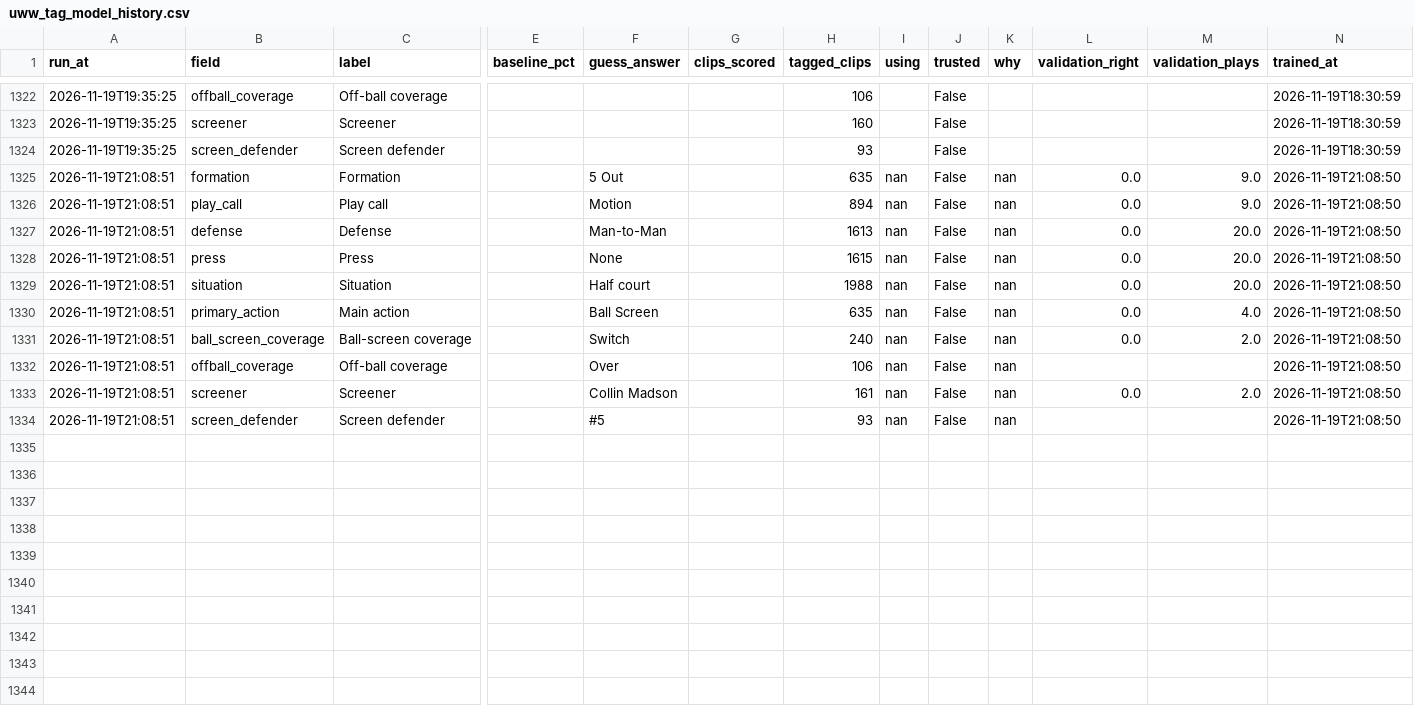
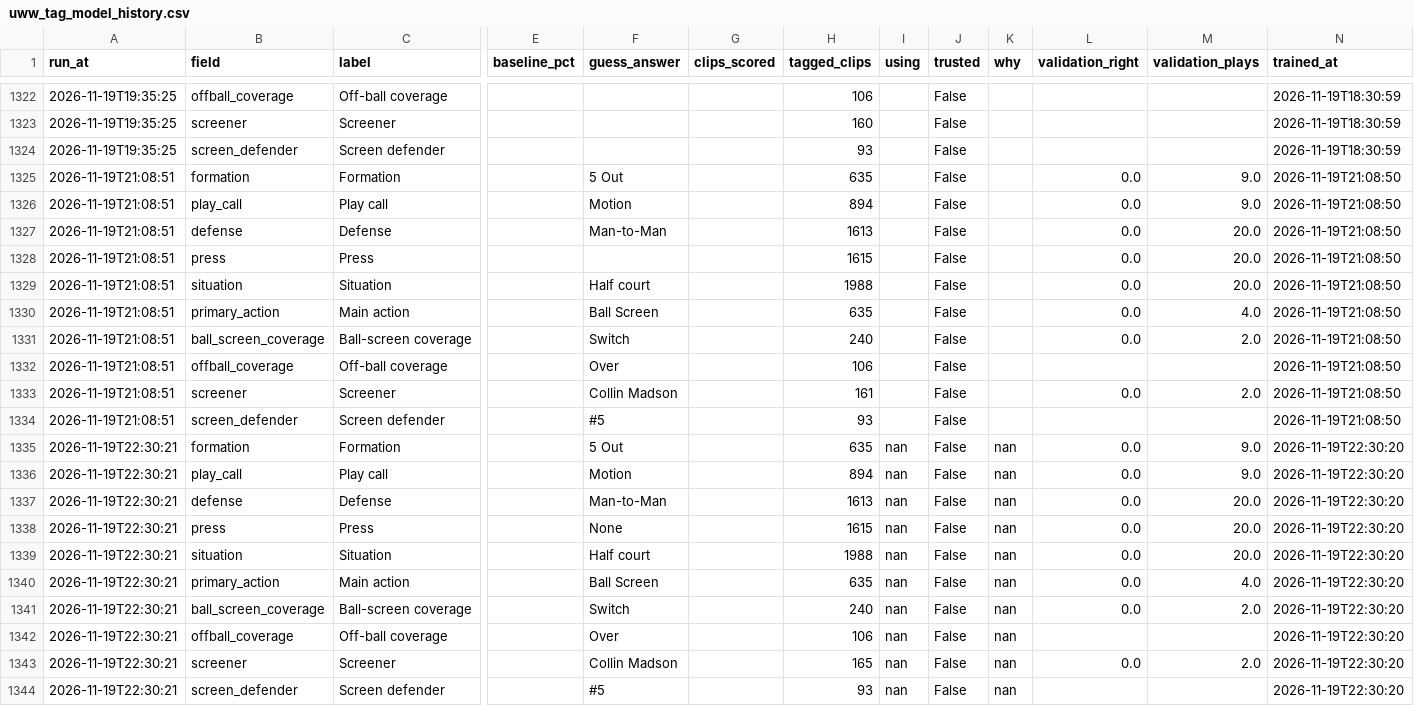
Before and after one commit to fritschcm272/uwwmensbball, a CSV file: data/uww_tag_model_history.csv, drawn as a sheet; only a part is shown, gaps mark what is left out; rows hold the shown columns only; the diff names each change by its address in the sheet, - before the commit and + after, or states it on an @@ line.

Commit message:
models: app data (16 file(s)) -- 2026-11-19 23:49

```diff
--- a/data/uww_tag_model_history.csv
+++ b/data/uww_tag_model_history.csv
-I1325:I1334 (using): nan
+I1325:I1334 (using): (empty)
-K1325:K1334 (why): nan
+K1325:K1334 (why): (empty)
-F1328 (guess_answer): None
+F1328 (guess_answer): (empty)
+row 1335: 2026-11-19T22:30:21 | formation | Formation |  | 5 Out |  | 635 | nan | False | nan | 0.0 | 9.0 | 2026-11-19T22:30:20
+row 1336: 2026-11-19T22:30:21 | play_call | Play call |  | Motion |  | 894 | nan | False | nan | 0.0 | 9.0 | 2026-11-19T22:30:20
+row 1337: 2026-11-19T22:30:21 | defense | Defense |  | Man-to-Man |  | 1613 | nan | False | nan | 0.0 | 20.0 | 2026-11-19T22:30:20
+row 1338: 2026-11-19T22:30:21 | press | Press |  | None |  | 1615 | nan | False | nan | 0.0 | 20.0 | 2026-11-19T22:30:20
+row 1339: 2026-11-19T22:30:21 | situation | Situation |  | Half court |  | 1988 | nan | False | nan | 0.0 | 20.0 | 2026-11-19T22:30:20
+row 1340: 2026-11-19T22:30:21 | primary_action | Main action |  | Ball Screen |  | 635 | nan | False | nan | 0.0 | 4.0 | 2026-11-19T22:30:20
+row 1341: 2026-11-19T22:30:21 | ball_screen_coverage | Ball-screen coverage |  | Switch |  | 240 | nan | False | nan | 0.0 | 2.0 | 2026-11-19T22:30:20
+row 1342: 2026-11-19T22:30:21 | offball_coverage | Off-ball coverage |  | Over |  | 106 | nan | False | nan |  |  | 2026-11-19T22:30:20
+row 1343: 2026-11-19T22:30:21 | screener | Screener |  | Collin Madson |  | 165 | nan | False | nan | 0.0 | 2.0 | 2026-11-19T22:30:20
+row 1344: 2026-11-19T22:30:21 | screen_defender | Screen defender |  | #5 |  | 93 | nan | False | nan |  |  | 2026-11-19T22:30:20
```
Also changed, not shown: data/uww_film_quality.csv, data/uww_model_versions.csv, 13 other files.
